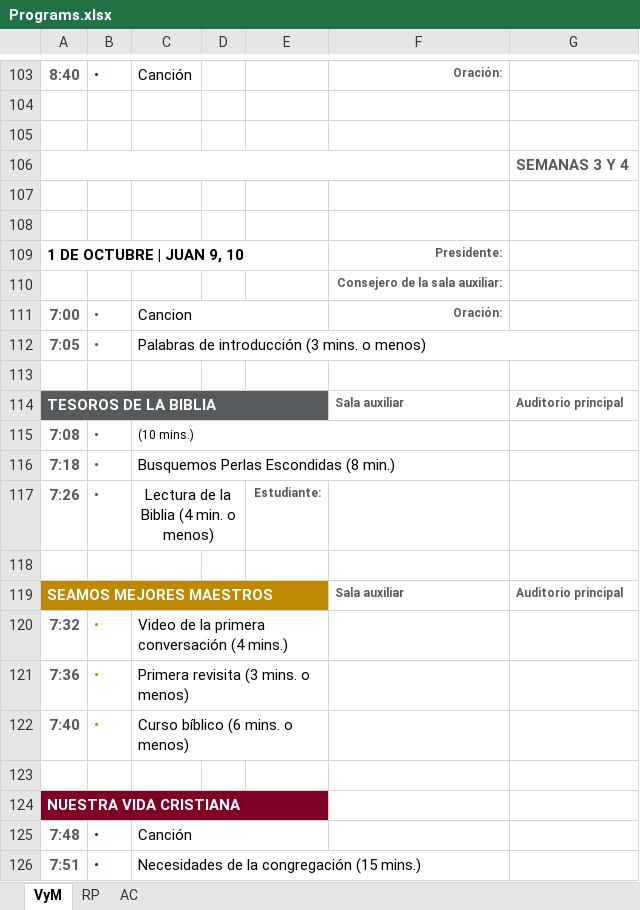
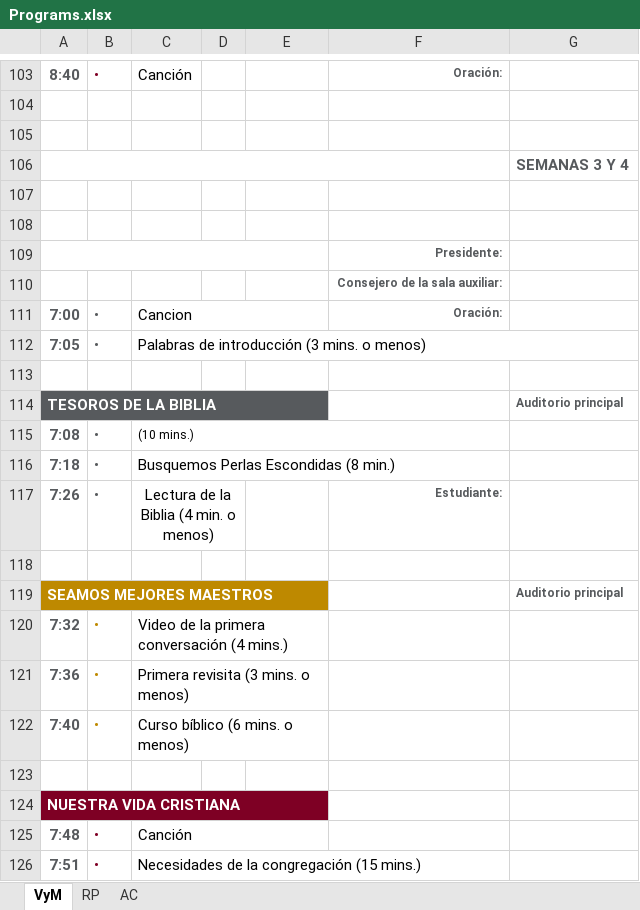
Before and after one commit to Nobelm/Project_Insight, an Excel workbook: Project_Insight/bin/Debug/Programs.xlsx, sheet VyM, drawn as a sheet; only a part is shown, gaps mark what is left out; values as stored, in another font and other column widths than the file's, no borders; the diff covers the shown part only; the diff names each change by its address in the sheet, - before the commit and + after, or states it on an @@ line.

```diff
--- a/Project_Insight/bin/Debug/Programs.xlsx (sheet VyM)
+++ b/Project_Insight/bin/Debug/Programs.xlsx (sheet VyM)
-A109: 1 DE OCTUBRE | JUAN 9, 10
+A109: (empty)
-F114: Sala auxiliar
+F114: (empty)
-E117: Estudiante:
+E117: (empty)
-F117: (empty)
+F117: Estudiante:
-F119: Sala auxiliar
+F119: (empty)
```
Also changed, not shown: 20 edited cells elsewhere in this sheet, 3 other files.
